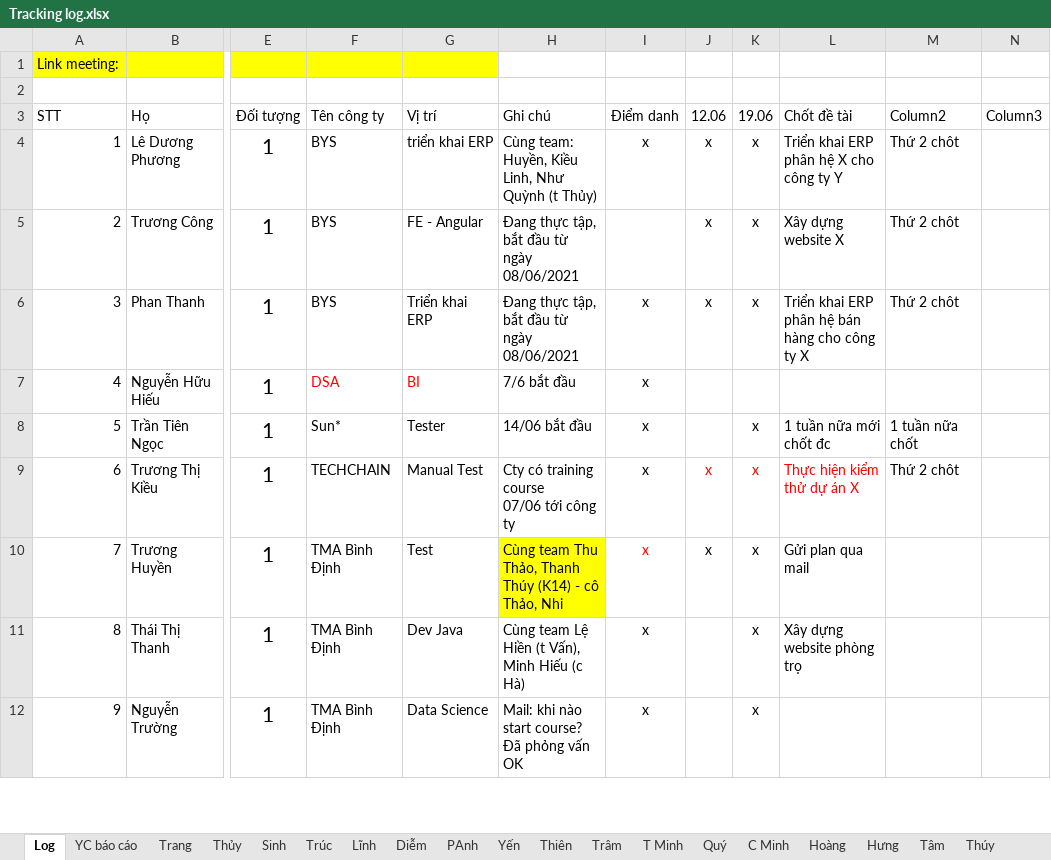
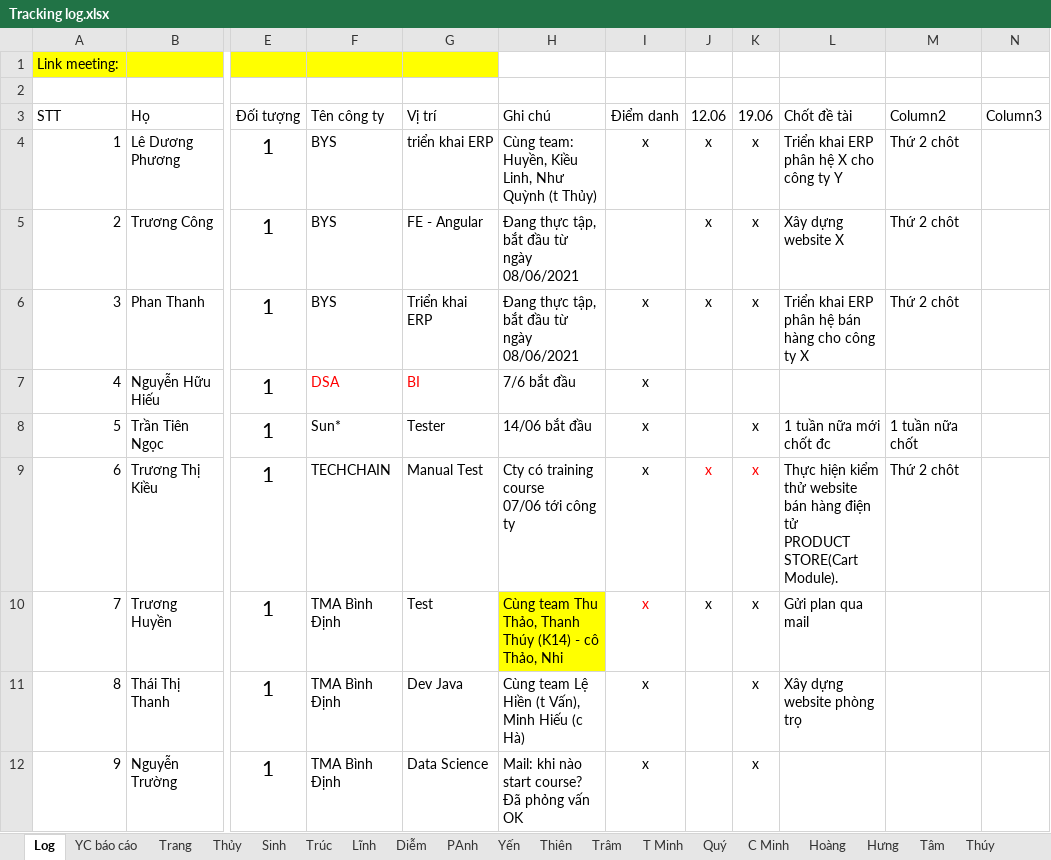
Before and after one commit to phanh1003/TTNN44K, an Excel workbook: Tracking log.xlsx, sheet Log, drawn as a sheet; only a part is shown, gaps mark what is left out; values as stored, in another font and other column widths than the file's, no borders; table styles not drawn; ↵ is a line break in a cell; the diff names each change by its address in the sheet, - before the commit and + after, or states it on an @@ line.

Commit message:
Update Tracking log.xlsx

```diff
--- a/Tracking log.xlsx (sheet Log)
+++ b/Tracking log.xlsx (sheet Log)
-L9 (Chốt đề tài): …kiểm thử dự án X
+L9 (Chốt đề tài): …kiểm thử website bán hàng điện tử ↵ PRODUCT STORE(Cart Module).
-L9 text colour: #FF0000
+L9 text colour: black
```
